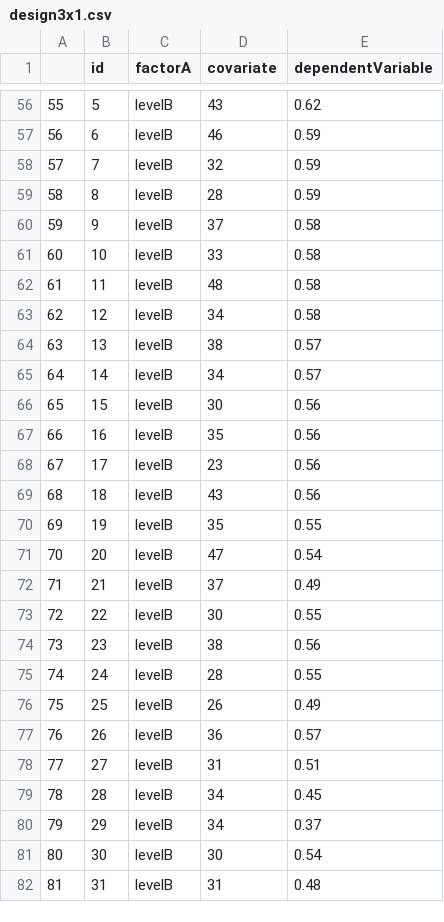
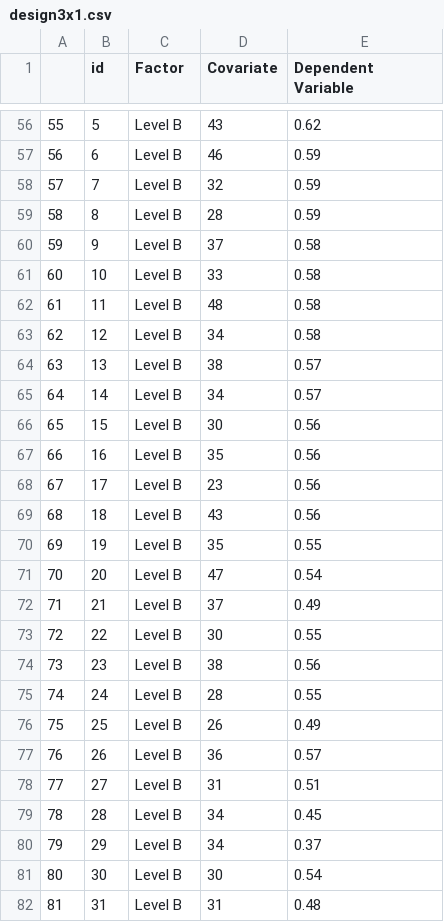
Before and after one commit to vincentott/raincloudQuartet, a CSV file: raincloudQuartet_R/showcaseData/design3x1.csv, drawn as a sheet; only a part is shown, gaps mark what is left out; the diff covers the shown part only.

```diff
--- a/raincloudQuartet_R/showcaseData/design3x1.csv
+++ b/raincloudQuartet_R/showcaseData/design3x1.csv
@@ -1 +1 @@
-"","id","factorA","covariate","dependentVariable"
+"","id","Factor","Covariate","Dependent Variable"
@@ -56,27 +56,27 @@
-"55",5,"levelB",43,0.62
-"56",6,"levelB",46,0.59
-"57",7,"levelB",32,0.59
-"58",8,"levelB",28,0.59
-"59",9,"levelB",37,0.58
-"60",10,"levelB",33,0.58
-"61",11,"levelB",48,0.58
-"62",12,"levelB",34,0.58
-"63",13,"levelB",38,0.57
-"64",14,"levelB",34,0.57
-"65",15,"levelB",30,0.56
-"66",16,"levelB",35,0.56
-"67",17,"levelB",23,0.56
-"68",18,"levelB",43,0.56
-"69",19,"levelB",35,0.55
-"70",20,"levelB",47,0.54
-"71",21,"levelB",37,0.49
-"72",22,"levelB",30,0.55
-"73",23,"levelB",38,0.56
-"74",24,"levelB",28,0.55
-"75",25,"levelB",26,0.49
-"76",26,"levelB",36,0.57
-"77",27,"levelB",31,0.51
-"78",28,"levelB",34,0.45
-"79",29,"levelB",34,0.37
-"80",30,"levelB",30,0.54
-"81",31,"levelB",31,0.48
+"55",5,"Level B",43,0.62
+"56",6,"Level B",46,0.59
+"57",7,"Level B",32,0.59
+"58",8,"Level B",28,0.59
+"59",9,"Level B",37,0.58
+"60",10,"Level B",33,0.58
+"61",11,"Level B",48,0.58
+"62",12,"Level B",34,0.58
+"63",13,"Level B",38,0.57
+"64",14,"Level B",34,0.57
+"65",15,"Level B",30,0.56
+"66",16,"Level B",35,0.56
+"67",17,"Level B",23,0.56
+"68",18,"Level B",43,0.56
+"69",19,"Level B",35,0.55
+"70",20,"Level B",47,0.54
+"71",21,"Level B",37,0.49
+"72",22,"Level B",30,0.55
+"73",23,"Level B",38,0.56
+"74",24,"Level B",28,0.55
+"75",25,"Level B",26,0.49
+"76",26,"Level B",36,0.57
+"77",27,"Level B",31,0.51
+"78",28,"Level B",34,0.45
+"79",29,"Level B",34,0.37
+"80",30,"Level B",30,0.54
+"81",31,"Level B",31,0.48
```
Also changed, not shown: 123 edited cells elsewhere in this file, raincloudQuartet_R/showcaseData/design2x2.csv, 7 other files.
